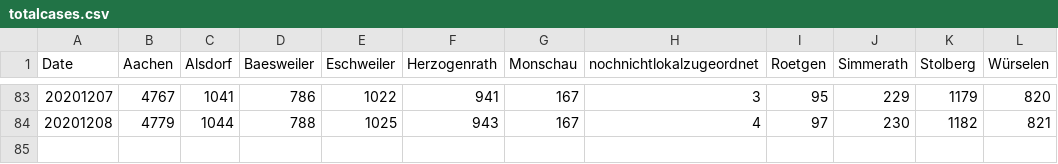
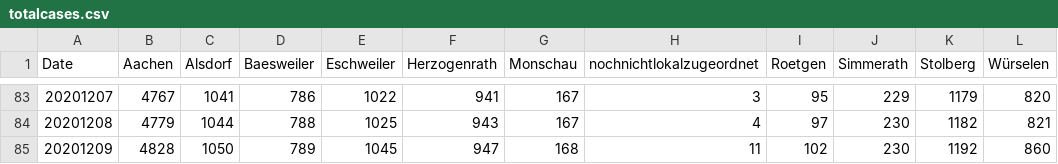
Before and after one commit to Baconwolf/AachenCoronaData, a CSV file: totalcases.csv, drawn as a sheet; only a part is shown, gaps mark what is left out; the diff names each change by its address in the sheet, - before the commit and + after, or states it on an @@ line.

Commit message:
updated data 2020-12-09

```diff
--- a/totalcases.csv
+++ b/totalcases.csv
+row 85: 20201209 | 4828 | 1050 | 789 | 1045 | 947 | 168 | 11 | 102 | 230 | 1192 | 860
```
Also changed, not shown: activecases.csv, 3 other files.
